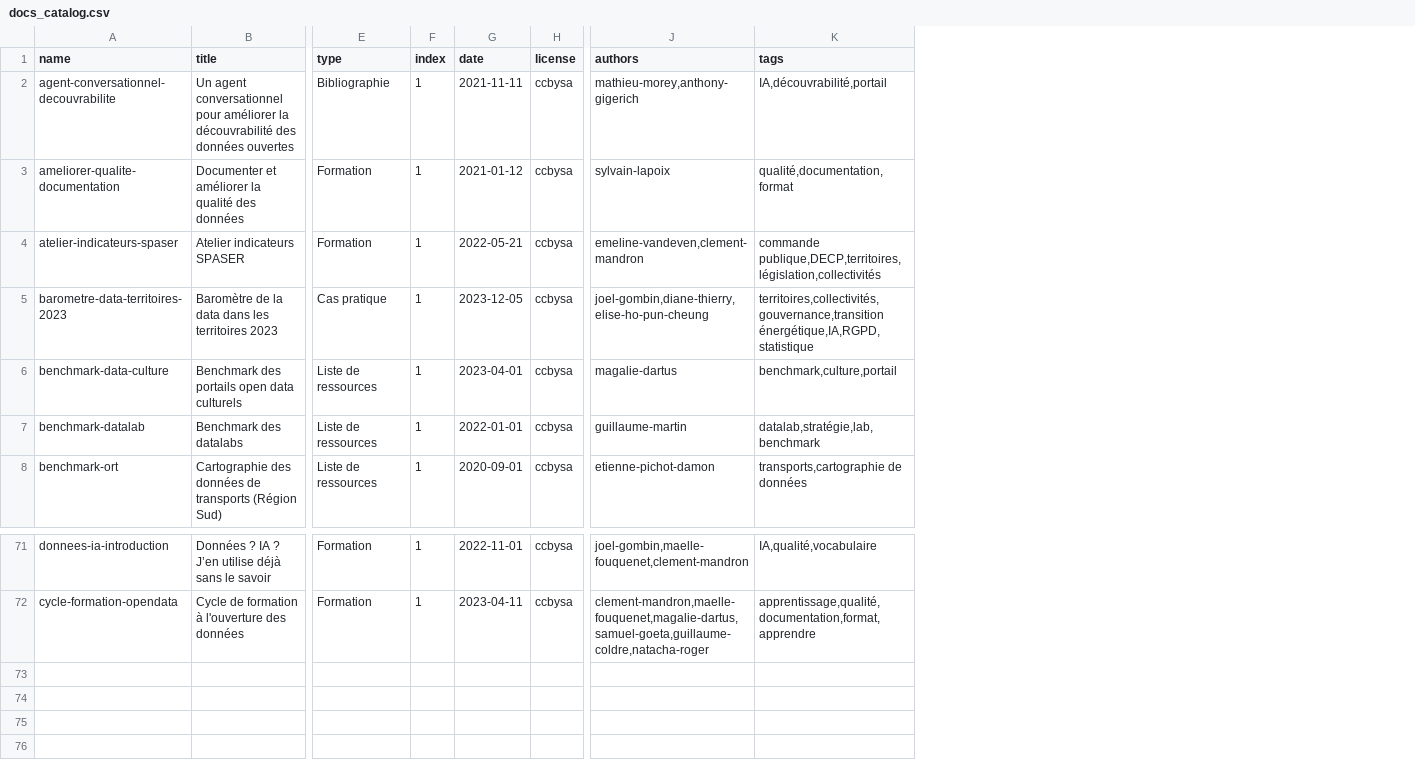
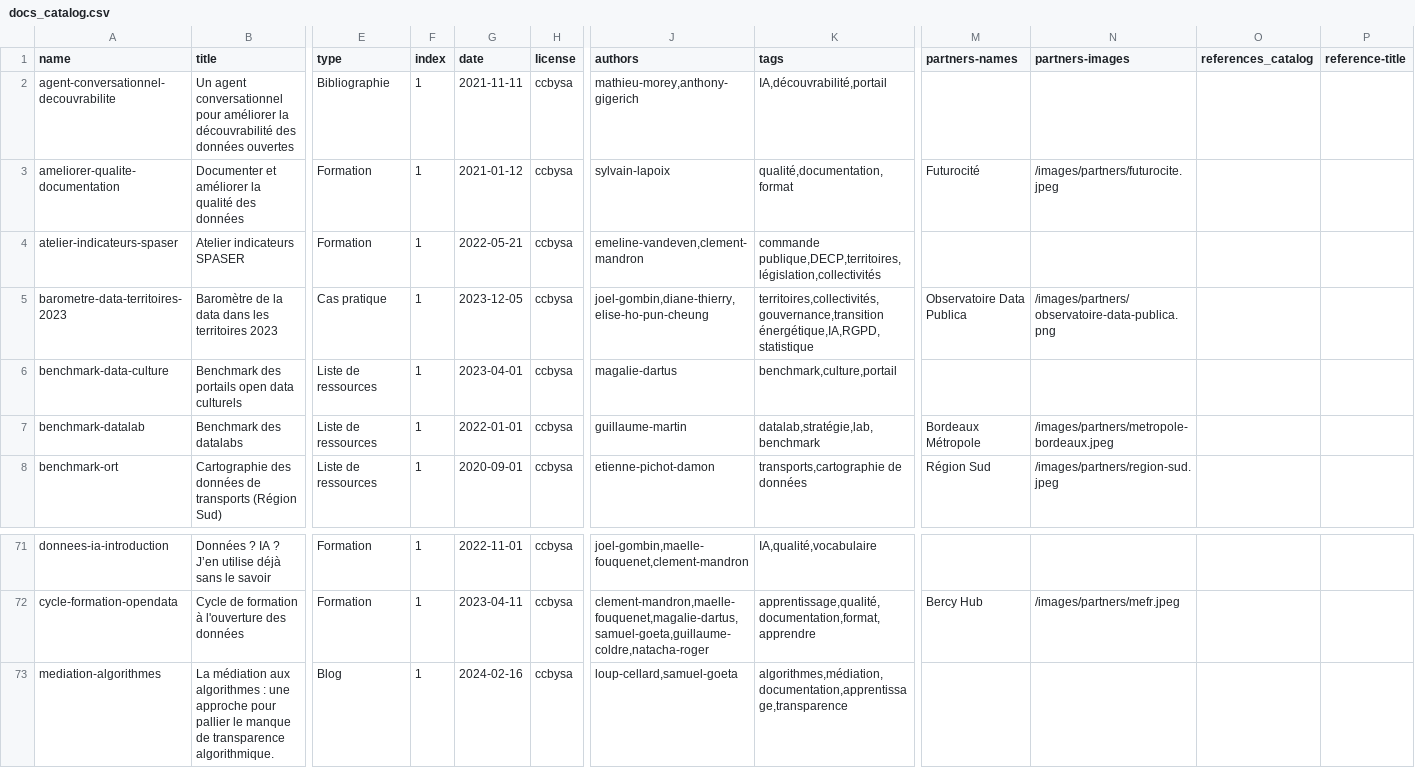
Before and after one commit to datactivist/opendatactivist, a CSV file: public/sitedata/docs_catalog.csv, drawn as a sheet; only a part is shown, gaps mark what is left out; rows hold the shown columns only; the diff names each change by its address in the sheet, - before the commit and + after, or states it on an @@ line.

Commit message:
add references

```diff
--- a/public/sitedata/docs_catalog.csv
+++ b/public/sitedata/docs_catalog.csv
+column M (partners-names), rows 3-8: Futurocité |  | Observatoire Data Publica |  | Bordeaux Métropole | Région Sud; row 72: Bercy Hub
+column N (partners-images), rows 3-8: /images/partners/futurocite.jpeg |  | /images/partners/observatoire-data-publica.png |  | /images/partners/metropole-bordeaux.jpeg | /images/partners/region-sud.jpeg; row 72: /images/partners/mefr.jpeg
+column O (references_catalog), empty
+column P (reference-title), empty
+row 73: mediation-algorithmes | La médiation aux algorithmes : une approche pour pallier le manque de transparence algorithmique. | Blog | 1 | 2024-02-16 | ccbysa | loup-cellard,samuel-goeta | algorithmes,médiation,documentation,apprentissage,transparence
```
Also changed, not shown: 36 other files.
